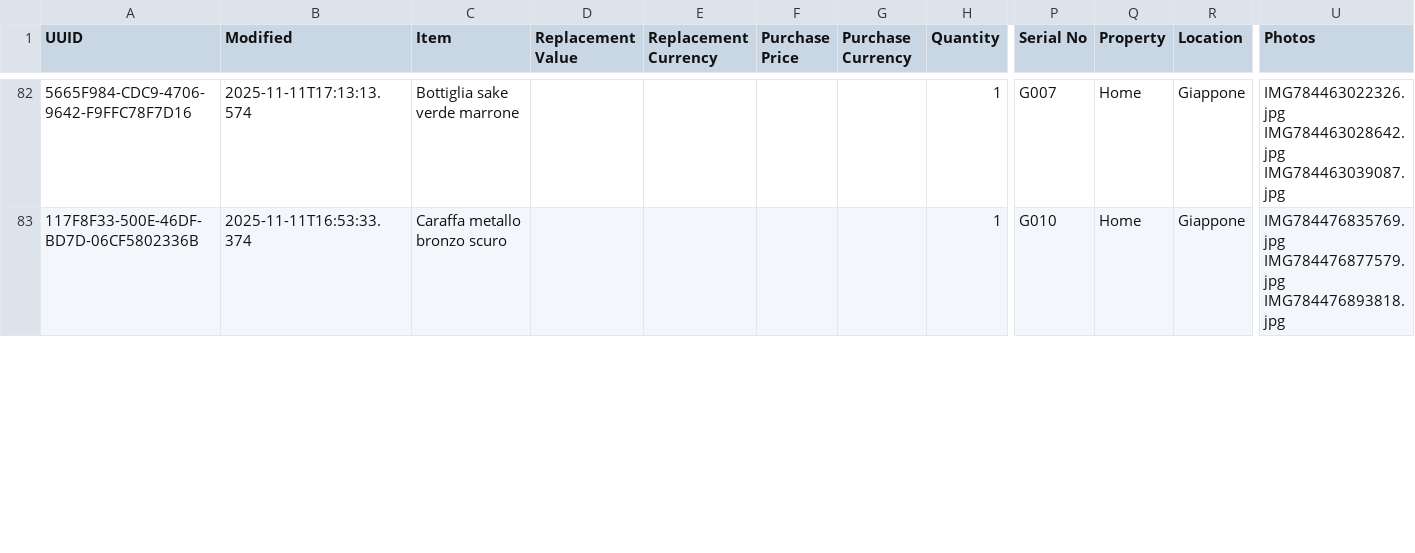
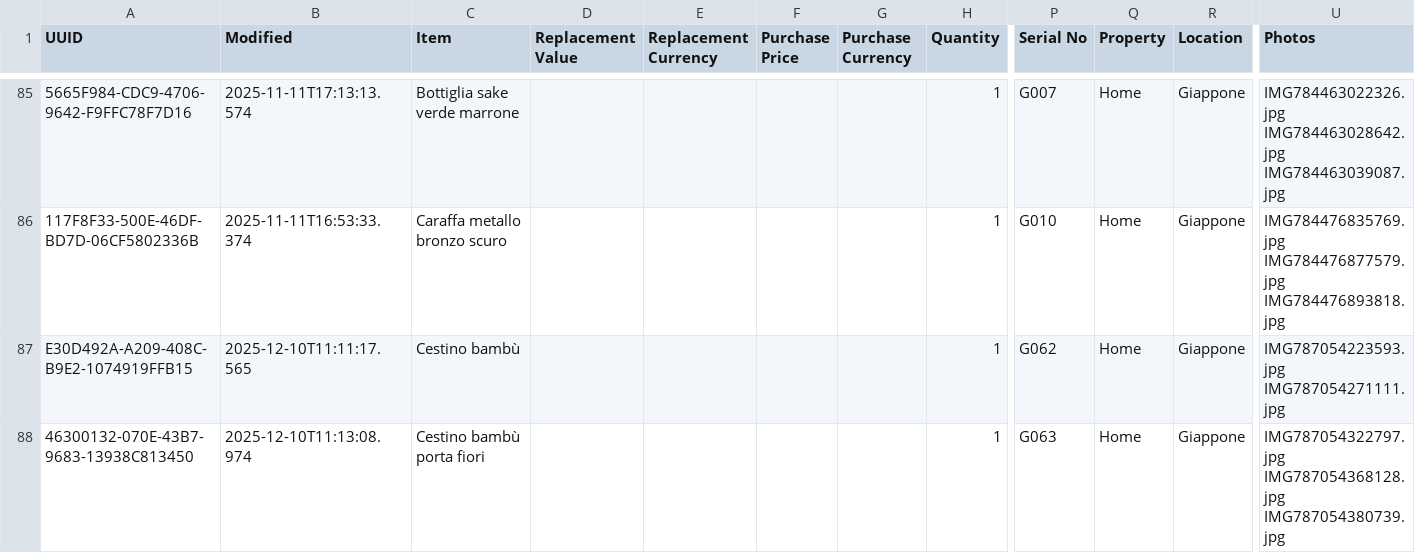
Before and after one commit to Andrea-Orimoto/sangottardo, a CSV file: data/items.csv, drawn as a sheet; only a part is shown, gaps mark what is left out; rows hold the shown columns only; ↵ is a line break in a cell; the diff covers the shown part only; the diff names each change by its address in the sheet, - before the commit and + after, or states it on an @@ line.

```diff
--- a/data/items.csv
+++ b/data/items.csv
+row 87: E30D492A-A209-408C-B9E2-1074919FFB15 | 2025-12-10T11:11:17.565 | Cestino bambù |  |  |  |  | 1 | G062 | Home | Giappone | IMG787054223593.jpg ↵ IMG787054271111.jpg
+row 88: 46300132-070E-43B7-9683-13938C813450 | 2025-12-10T11:13:08.974 | Cestino bambù porta fiori |  |  |  |  | 1 | G063 | Home | Giappone | IMG787054322797.jpg ↵ IMG787054368128.jpg ↵ IMG787054380739.jpg
```
Also changed, not shown: 8 added rows and 2 edited cells elsewhere in this file, 22 other files.
